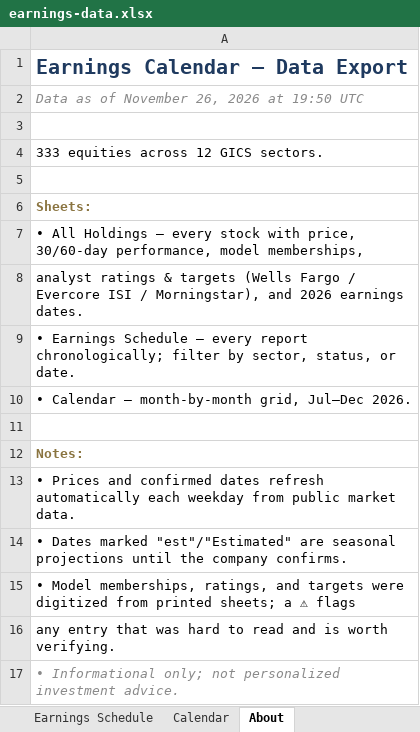
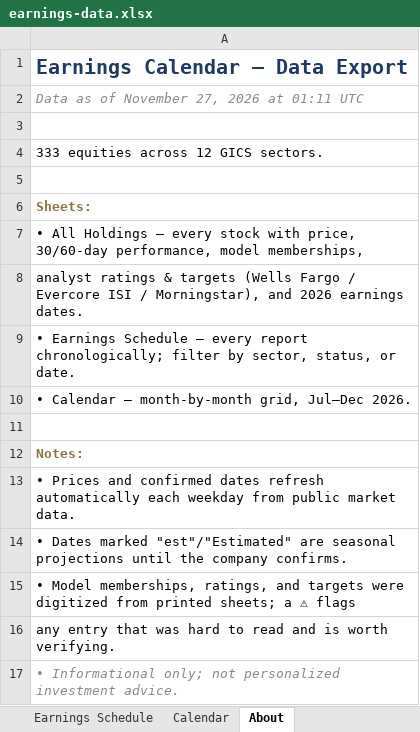
Before and after one commit to alexpkatz/earnings-calendar, an Excel workbook: earnings-data.xlsx, sheet About, drawn as a sheet; values as stored, in another font and other column widths than the file's, no borders; the diff names each change by its address in the sheet, - before the commit and + after, or states it on an @@ line.

```diff
--- a/earnings-data.xlsx (sheet About)
+++ b/earnings-data.xlsx (sheet About)
-A2: Data as of November 26, 2026 at 19:50 UTC
+A2: Data as of November 27, 2026 at 01:11 UTC
```
Also changed, not shown: sheet All Holdings, 1 other file.
